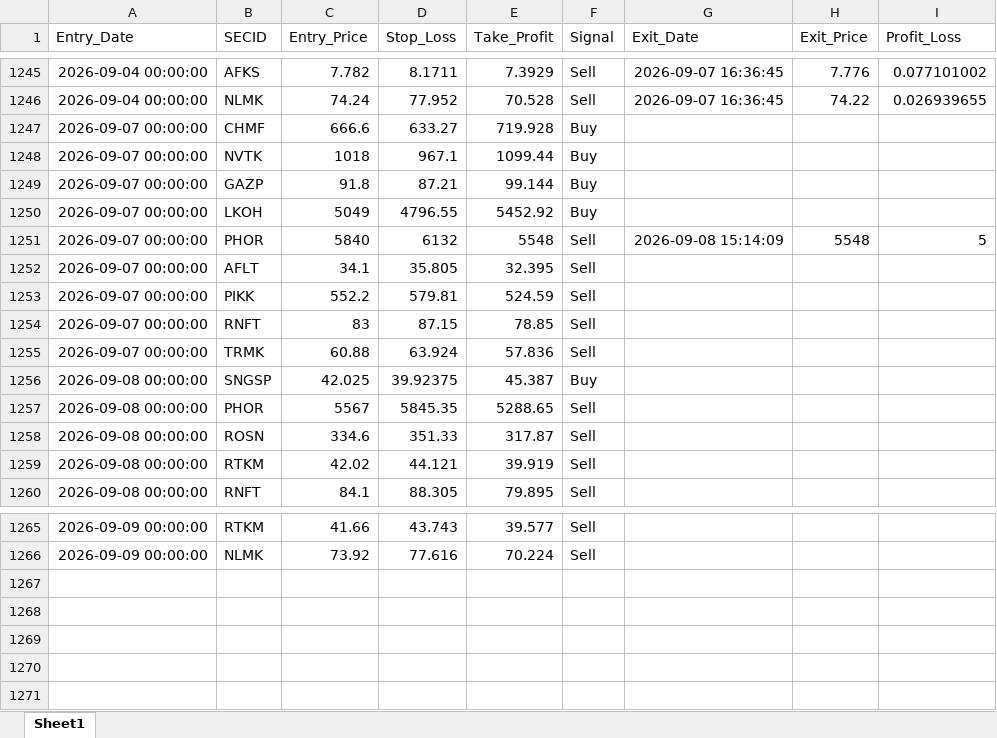
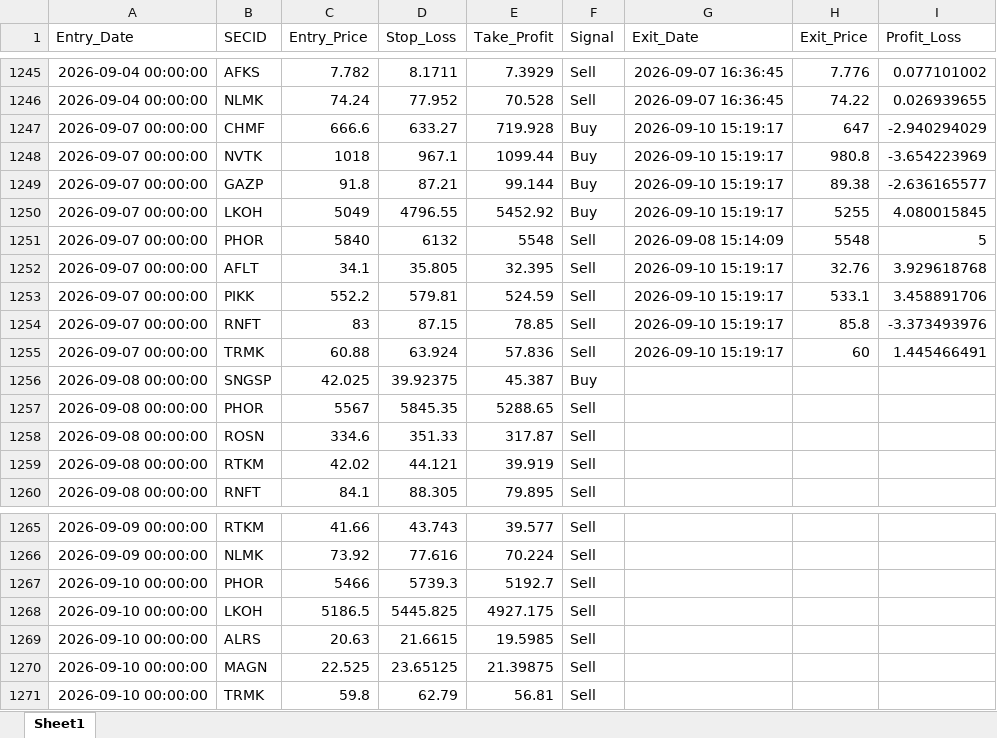
Before and after one commit to Leo1255serg/moex-signals-rf, an Excel workbook: data/trades.xlsx, sheet Sheet1, drawn as a sheet; only a part is shown, gaps mark what is left out; values as stored, in another font and other column widths than the file's, no borders; the diff names each change by its address in the sheet, - before the commit and + after, or states it on an @@ line.

```diff
--- a/data/trades.xlsx (sheet Sheet1)
+++ b/data/trades.xlsx (sheet Sheet1)
-G1247:G1250 (Exit_Date): (empty)
+G1247:G1250 (Exit_Date): 2026-09-10 15:19:17
-H1247 (Exit_Price): (empty)
+H1247 (Exit_Price): 647
-I1247 (Profit_Loss): (empty)
+I1247 (Profit_Loss): -2.940294029
-H1248 (Exit_Price): (empty)
+H1248 (Exit_Price): 980.8
-I1248 (Profit_Loss): (empty)
+I1248 (Profit_Loss): -3.654223969
-H1249 (Exit_Price): (empty)
+H1249 (Exit_Price): 89.38
-I1249 (Profit_Loss): (empty)
+I1249 (Profit_Loss): -2.636165577
-H1250 (Exit_Price): (empty)
+H1250 (Exit_Price): 5255
-I1250 (Profit_Loss): (empty)
+I1250 (Profit_Loss): 4.080015845
-G1252:G1255 (Exit_Date): (empty)
+G1252:G1255 (Exit_Date): 2026-09-10 15:19:17
-H1252 (Exit_Price): (empty)
+H1252 (Exit_Price): 32.76
-I1252 (Profit_Loss): (empty)
+I1252 (Profit_Loss): 3.929618768
-H1253 (Exit_Price): (empty)
+H1253 (Exit_Price): 533.1
-I1253 (Profit_Loss): (empty)
+I1253 (Profit_Loss): 3.458891706
-H1254 (Exit_Price): (empty)
+H1254 (Exit_Price): 85.8
-I1254 (Profit_Loss): (empty)
+I1254 (Profit_Loss): -3.373493976
-H1255 (Exit_Price): (empty)
+H1255 (Exit_Price): 60
-I1255 (Profit_Loss): (empty)
+I1255 (Profit_Loss): 1.445466491
+row 1267: 2026-09-10 00:00:00 | PHOR | 5466 | 5739.3 | 5192.7 | Sell
+row 1268: 2026-09-10 00:00:00 | LKOH | 5186.5 | 5445.825 | 4927.175 | Sell
+row 1269: 2026-09-10 00:00:00 | ALRS | 20.63 | 21.6615 | 19.5985 | Sell
+row 1270: 2026-09-10 00:00:00 | MAGN | 22.525 | 23.65125 | 21.39875 | Sell
+row 1271: 2026-09-10 00:00:00 | TRMK | 59.8 | 62.79 | 56.81 | Sell
```
Also changed, not shown: data/moex_data.xlsx, data/signals.xlsx.
